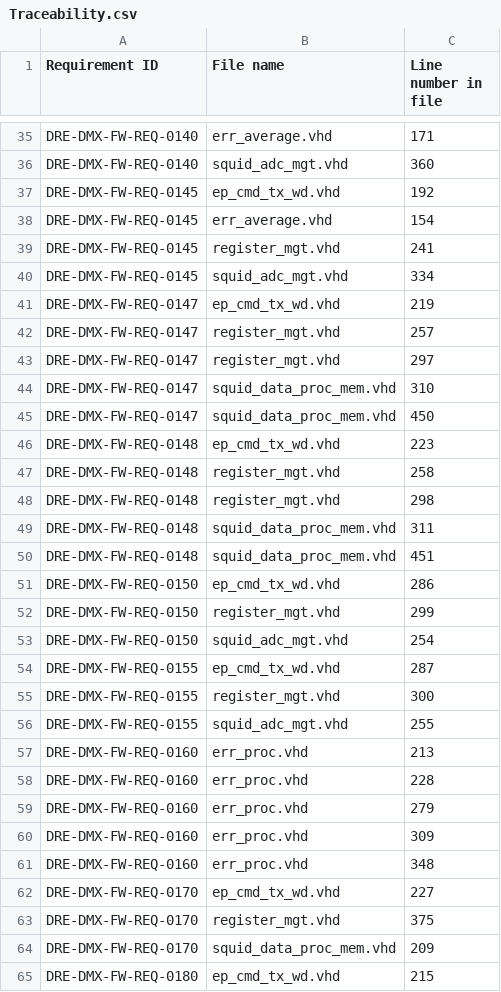
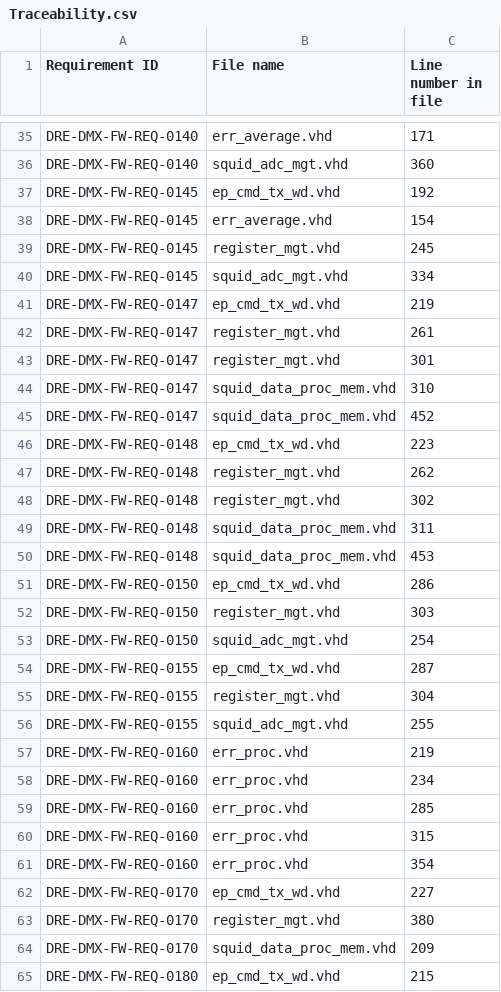
Before and after one commit to xifu-irap/dmx-fw, a CSV file: simu/result/dk/Traceability.csv, drawn as a sheet; only a part is shown, gaps mark what is left out; the diff covers the shown part only.

```diff
--- a/simu/result/dk/Traceability.csv
+++ b/simu/result/dk/Traceability.csv
@@ -38,27 +38,27 @@
 "DRE-DMX-FW-REQ-0145";"err_average.vhd";"154"
-"DRE-DMX-FW-REQ-0145";"register_mgt.vhd";"241"
+"DRE-DMX-FW-REQ-0145";"register_mgt.vhd";"245"
 "DRE-DMX-FW-REQ-0145";"squid_adc_mgt.vhd";"334"
 "DRE-DMX-FW-REQ-0147";"ep_cmd_tx_wd.vhd";"219"
-"DRE-DMX-FW-REQ-0147";"register_mgt.vhd";"257"
-"DRE-DMX-FW-REQ-0147";"register_mgt.vhd";"297"
+"DRE-DMX-FW-REQ-0147";"register_mgt.vhd";"261"
+"DRE-DMX-FW-REQ-0147";"register_mgt.vhd";"301"
 "DRE-DMX-FW-REQ-0147";"squid_data_proc_mem.vhd";"310"
-"DRE-DMX-FW-REQ-0147";"squid_data_proc_mem.vhd";"450"
+"DRE-DMX-FW-REQ-0147";"squid_data_proc_mem.vhd";"452"
 "DRE-DMX-FW-REQ-0148";"ep_cmd_tx_wd.vhd";"223"
-"DRE-DMX-FW-REQ-0148";"register_mgt.vhd";"258"
-"DRE-DMX-FW-REQ-0148";"register_mgt.vhd";"298"
+"DRE-DMX-FW-REQ-0148";"register_mgt.vhd";"262"
+"DRE-DMX-FW-REQ-0148";"register_mgt.vhd";"302"
 "DRE-DMX-FW-REQ-0148";"squid_data_proc_mem.vhd";"311"
-"DRE-DMX-FW-REQ-0148";"squid_data_proc_mem.vhd";"451"
+"DRE-DMX-FW-REQ-0148";"squid_data_proc_mem.vhd";"453"
 "DRE-DMX-FW-REQ-0150";"ep_cmd_tx_wd.vhd";"286"
-"DRE-DMX-FW-REQ-0150";"register_mgt.vhd";"299"
+"DRE-DMX-FW-REQ-0150";"register_mgt.vhd";"303"
 "DRE-DMX-FW-REQ-0150";"squid_adc_mgt.vhd";"254"
 "DRE-DMX-FW-REQ-0155";"ep_cmd_tx_wd.vhd";"287"
-"DRE-DMX-FW-REQ-0155";"register_mgt.vhd";"300"
+"DRE-DMX-FW-REQ-0155";"register_mgt.vhd";"304"
 "DRE-DMX-FW-REQ-0155";"squid_adc_mgt.vhd";"255"
-"DRE-DMX-FW-REQ-0160";"err_proc.vhd";"213"
-"DRE-DMX-FW-REQ-0160";"err_proc.vhd";"228"
-"DRE-DMX-FW-REQ-0160";"err_proc.vhd";"279"
-"DRE-DMX-FW-REQ-0160";"err_proc.vhd";"309"
-"DRE-DMX-FW-REQ-0160";"err_proc.vhd";"348"
+"DRE-DMX-FW-REQ-0160";"err_proc.vhd";"219"
+"DRE-DMX-FW-REQ-0160";"err_proc.vhd";"234"
+"DRE-DMX-FW-REQ-0160";"err_proc.vhd";"285"
+"DRE-DMX-FW-REQ-0160";"err_proc.vhd";"315"
+"DRE-DMX-FW-REQ-0160";"err_proc.vhd";"354"
 "DRE-DMX-FW-REQ-0170";"ep_cmd_tx_wd.vhd";"227"
-"DRE-DMX-FW-REQ-0170";"register_mgt.vhd";"375"
+"DRE-DMX-FW-REQ-0170";"register_mgt.vhd";"380"
 "DRE-DMX-FW-REQ-0170";"squid_data_proc_mem.vhd";"209"
```
Also changed, not shown: 10 added rows, 1 removed row and 88 edited cells elsewhere in this file, simu/result/dm/Traceability.csv, 45 other files.
